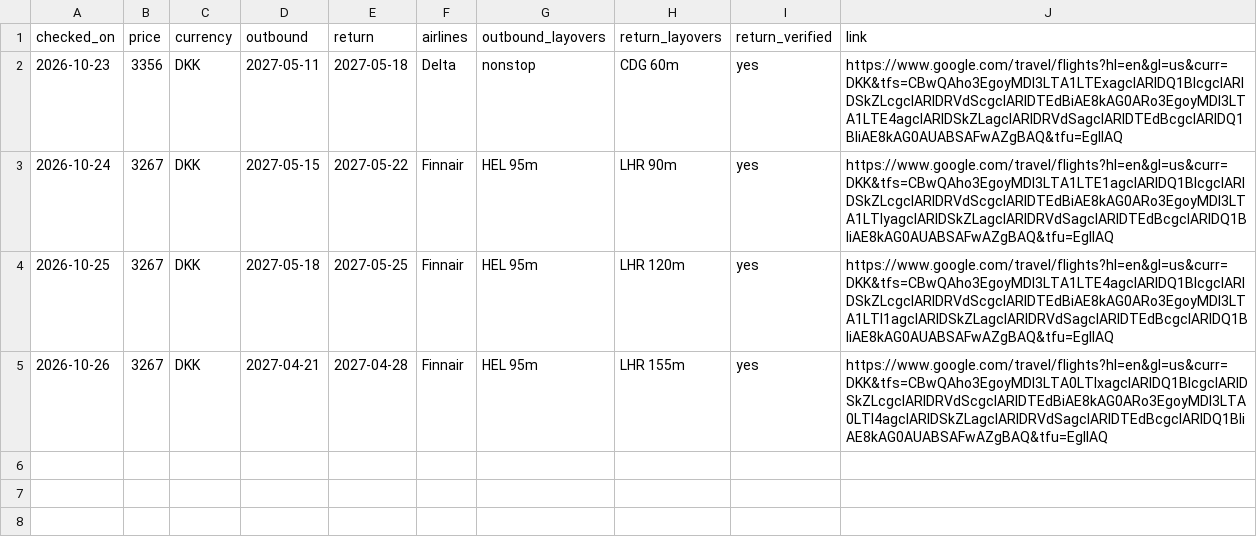
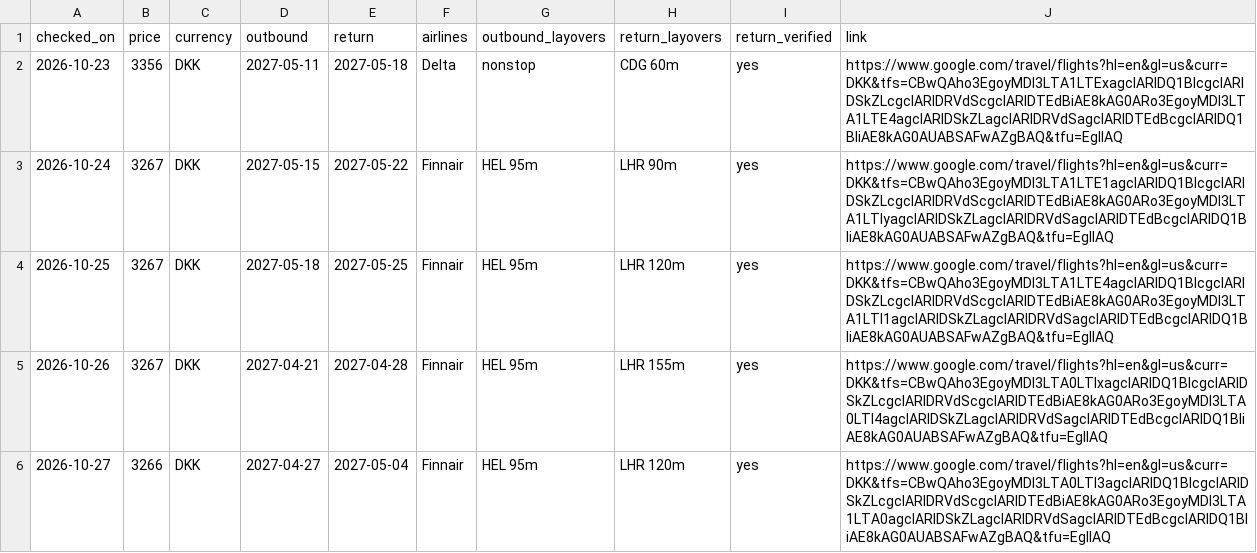
Before and after one commit to brandyvrink/Flight, a CSV file: logs/daily_cheapest.csv, drawn as a sheet; the diff names each change by its address in the sheet, - before the commit and + after, or states it on an @@ line.

```diff
--- a/logs/daily_cheapest.csv
+++ b/logs/daily_cheapest.csv
+row 6: 2026-10-27 | 3266 | DKK | 2027-04-27 | 2027-05-04 | Finnair | HEL 95m | LHR 120m | yes | https://www.google.com/travel/flights?hl=en&gl=us&curr=DKK&tfs=CBwQAho3EgoyMDI3LTA0LTI3agcIARIDQ1BIcgcIARIDSkZLcgcIARIDRVdScgcIARIDTEdBiAE8kAG0ARo3EgoyMDI3LTA1LTA0agcIARIDSkZLagcIARIDRVdSagcIARIDTEdBcgcIARIDQ1BIiAE8kAG0AUABSAFwAZgBAQ&tfu=EgIIAQ
```
Also changed, not shown: logs/pair_prices.csv.
